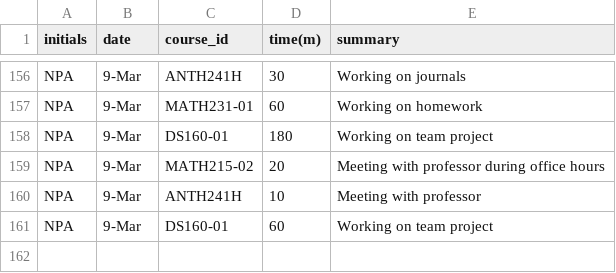
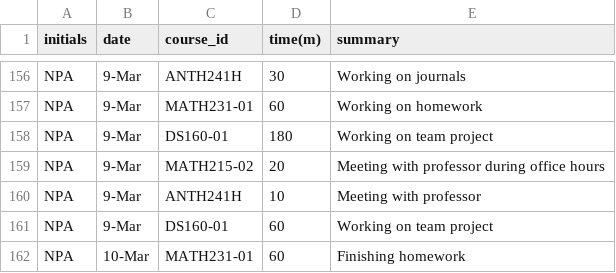
Before and after one commit to TheNatureWarrior/NPA_Timesheet_Project, a CSV file: Timesheet Project.csv, drawn as a sheet; only a part is shown, gaps mark what is left out; the diff names each change by its address in the sheet, - before the commit and + after, or states it on an @@ line.

Commit message:
Update Timesheet Project.csv

```diff
--- a/Timesheet Project.csv
+++ b/Timesheet Project.csv
+row 162: NPA | 10-Mar | MATH231-01 | 60 | Finishing homework
```
